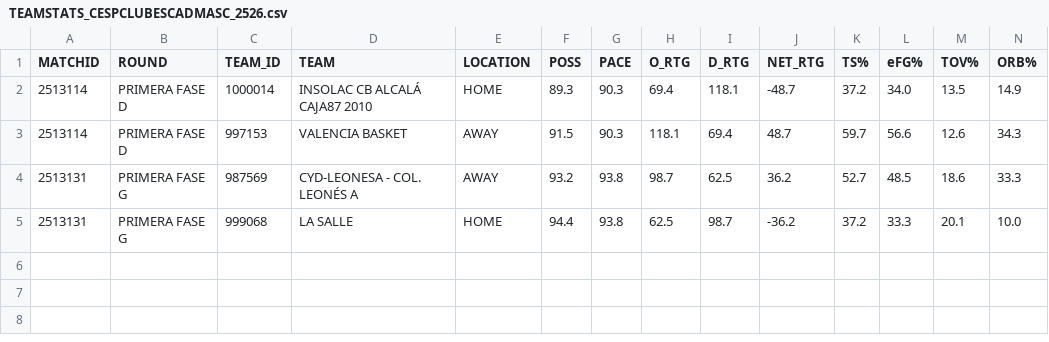
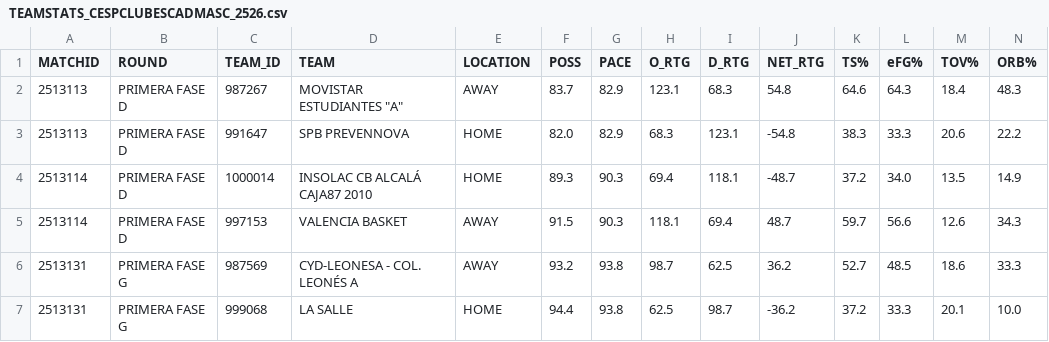
Before and after one commit to AnalyzingBasketball/API_FEB, a CSV file: data/TEAMSTATS_CESPCLUBESCADMASC_2526.csv, drawn as a sheet; only a part is shown; rows hold the shown columns only; the diff names each change by its address in the sheet, - before the commit and + after, or states it on an @@ line.

```diff
--- a/data/TEAMSTATS_CESPCLUBESCADMASC_2526.csv
+++ b/data/TEAMSTATS_CESPCLUBESCADMASC_2526.csv
+row 2: 2513113 | PRIMERA FASE D | 987267 | MOVISTAR ESTUDIANTES "A" | AWAY | 83.7 | 82.9 | 123.1 | 68.3 | 54.8 | 64.6 | 64.3 | 18.4 | 48.3
+row 3: 2513113 | PRIMERA FASE D | 991647 | SPB PREVENNOVA | HOME | 82.0 | 82.9 | 68.3 | 123.1 | -54.8 | 38.3 | 33.3 | 20.6 | 22.2
```
Also changed, not shown: data/CALENDAR_CESPCLUBESCADMASC_2526.csv, data/CALENDAR_LFENDESA_2526.csv, 15 other files.
